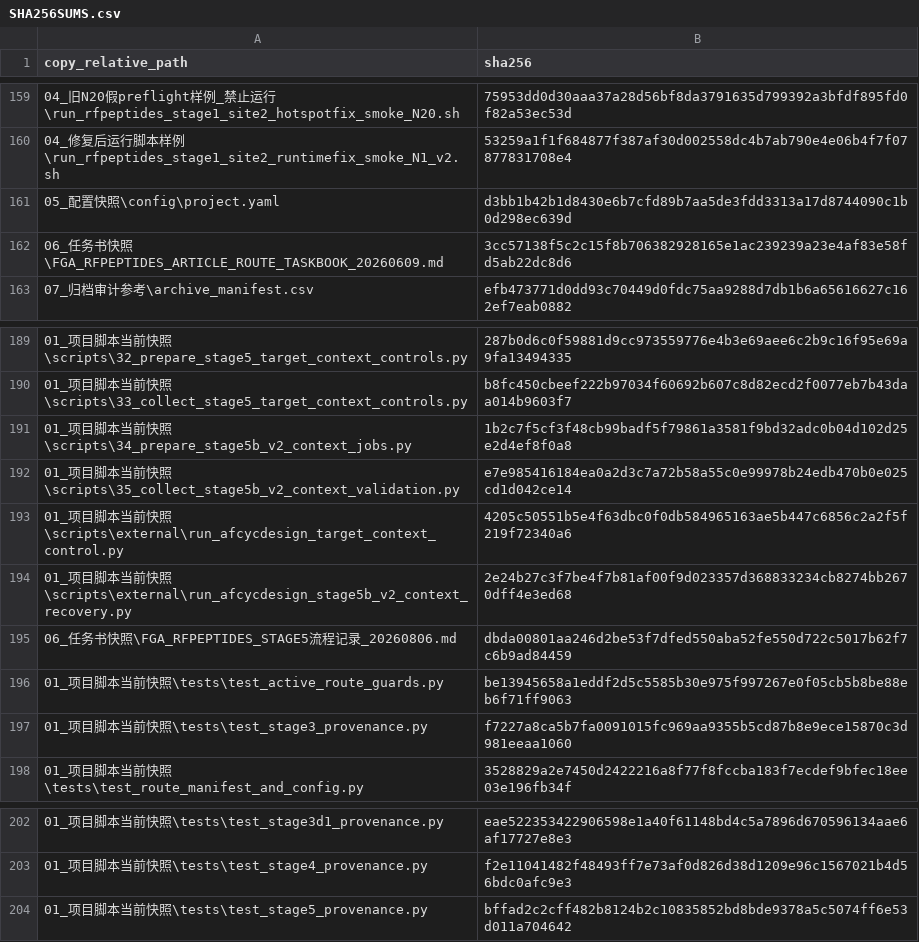
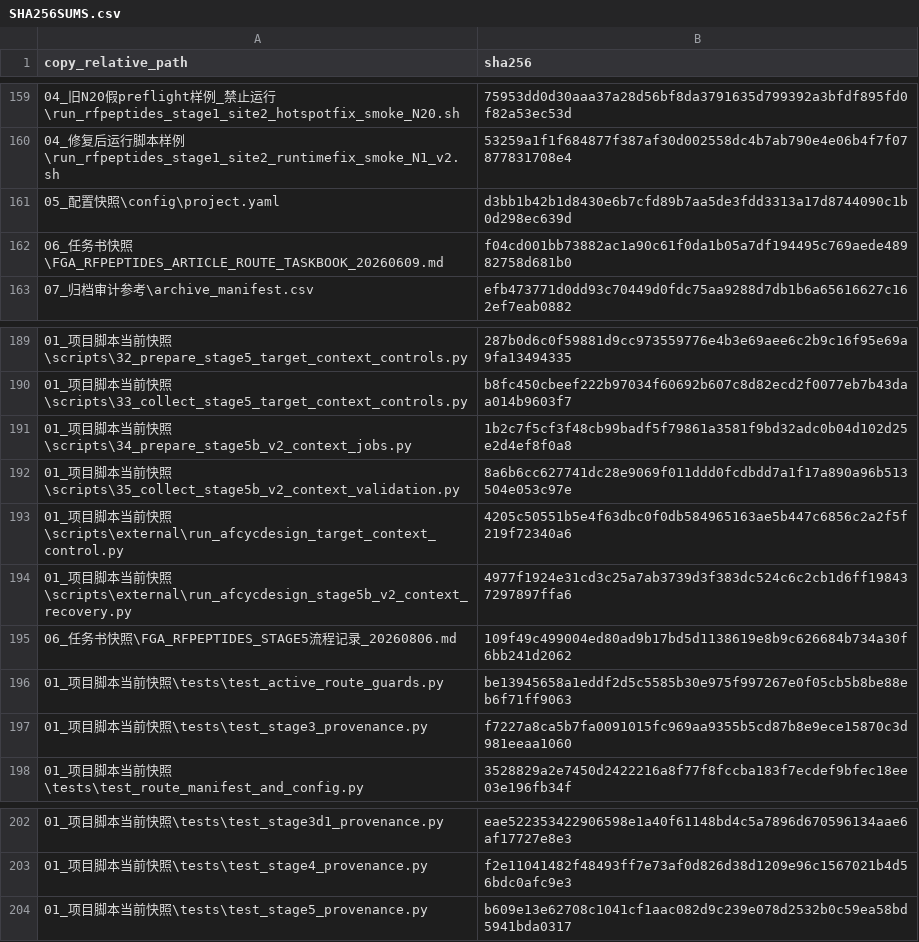
Before and after one commit to HS-DE/RFpeptide_ProteinMPNN_AfcycDesign, a CSV file: SHA256SUMS.csv, drawn as a sheet; only a part is shown, gaps mark what is left out; the diff names each change by its address in the sheet, - before the commit and + after, or states it on an @@ line.

```diff
--- a/SHA256SUMS.csv
+++ b/SHA256SUMS.csv
-B162 (sha256): 3cc57138f5c2c15f8b706382928165e1ac239239a23e4af83e58fd5ab22dc8d6
+B162 (sha256): f04cd001bb73882ac1a90c61f0da1b05a7df194495c769aede48982758d681b0
-B192 (sha256): e7e985416184ea0a2d3c7a72b58a55c0e99978b24edb470b0e025cd1d042ce14
+B192 (sha256): 8a6b6cc627741dc28e9069f011ddd0fcdbdd7a1f17a890a96b513504e053c97e
-B194 (sha256): 2e24b27c3f7be4f7b81af00f9d023357d368833234cb8274bb2670dff4e3ed68
+B194 (sha256): 4977f1924e31cd3c25a7ab3739d3f383dc524c6c2cb1d6ff198437297897ffa6
-B195 (sha256): dbda00801aa246d2be53f7dfed550aba52fe550d722c5017b62f7c6b9ad84459
+B195 (sha256): 109f49c499004ed80ad9b17bd5d1138619e8b9c626684b734a30f6bb241d2062
-B204 (sha256): bffad2c2cff482b8124b2c10835852bd8bde9378a5c5074ff6e53d011a704642
+B204 (sha256): b609e13e62708c1041cf1aac082d9c239e078d2532b0c59ea58bd5941bda0317
```
Also changed, not shown: 脚本逐项清单.csv, 5 other files.
